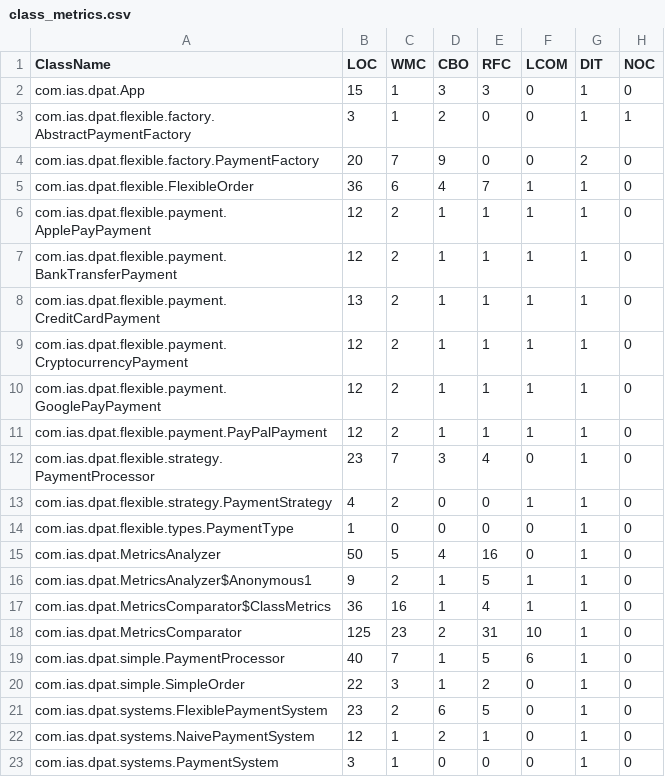
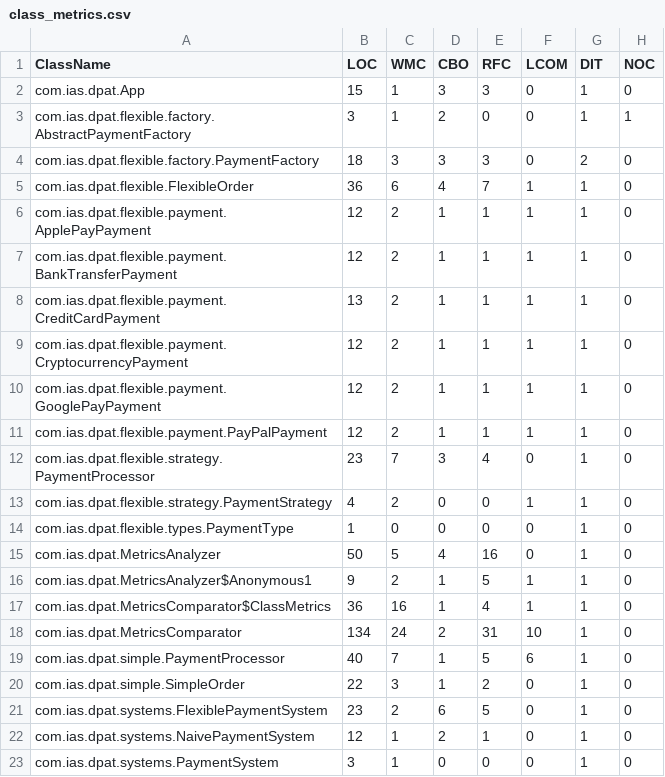
Before and after one commit to CodeAfu/dpat-payment-processor, a CSV file: class_metrics.csv, drawn as a sheet.

```diff
--- a/class_metrics.csv
+++ b/class_metrics.csv
@@ -3,3 +3,3 @@ com.ias.dpat.App,15,1,3,3,0,1,0
 com.ias.dpat.flexible.factory.AbstractPaymentFactory,3,1,2,0,0,1,1
-com.ias.dpat.flexible.factory.PaymentFactory,20,7,9,0,0,2,0
+com.ias.dpat.flexible.factory.PaymentFactory,18,3,3,3,0,2,0
 com.ias.dpat.flexible.FlexibleOrder,36,6,4,7,1,1,0
@@ -17,3 +17,3 @@ com.ias.dpat.MetricsAnalyzer$Anonymous1,9,2,1,5,1,1,0
 com.ias.dpat.MetricsComparator$ClassMetrics,36,16,1,4,1,1,0
-com.ias.dpat.MetricsComparator,125,23,2,31,10,1,0
+com.ias.dpat.MetricsComparator,134,24,2,31,10,1,0
 com.ias.dpat.simple.PaymentProcessor,40,7,1,5,6,1,0
```
Also changed, not shown: 3 other files.
